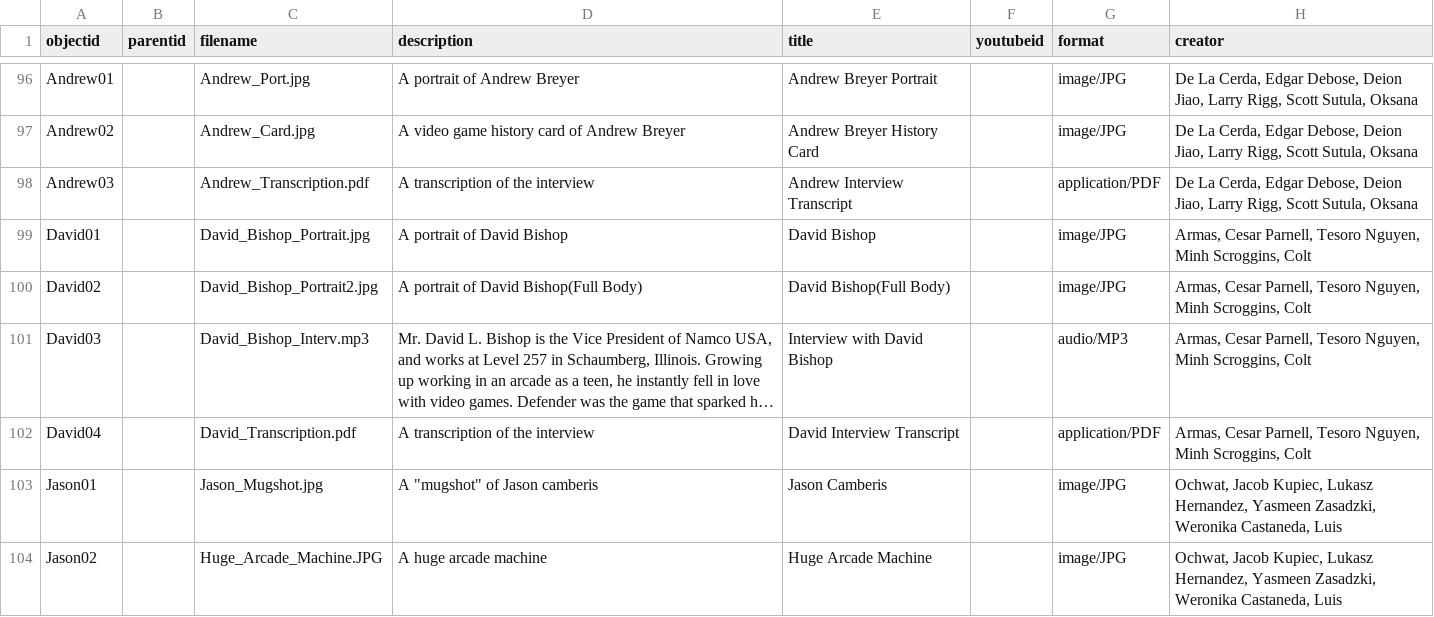
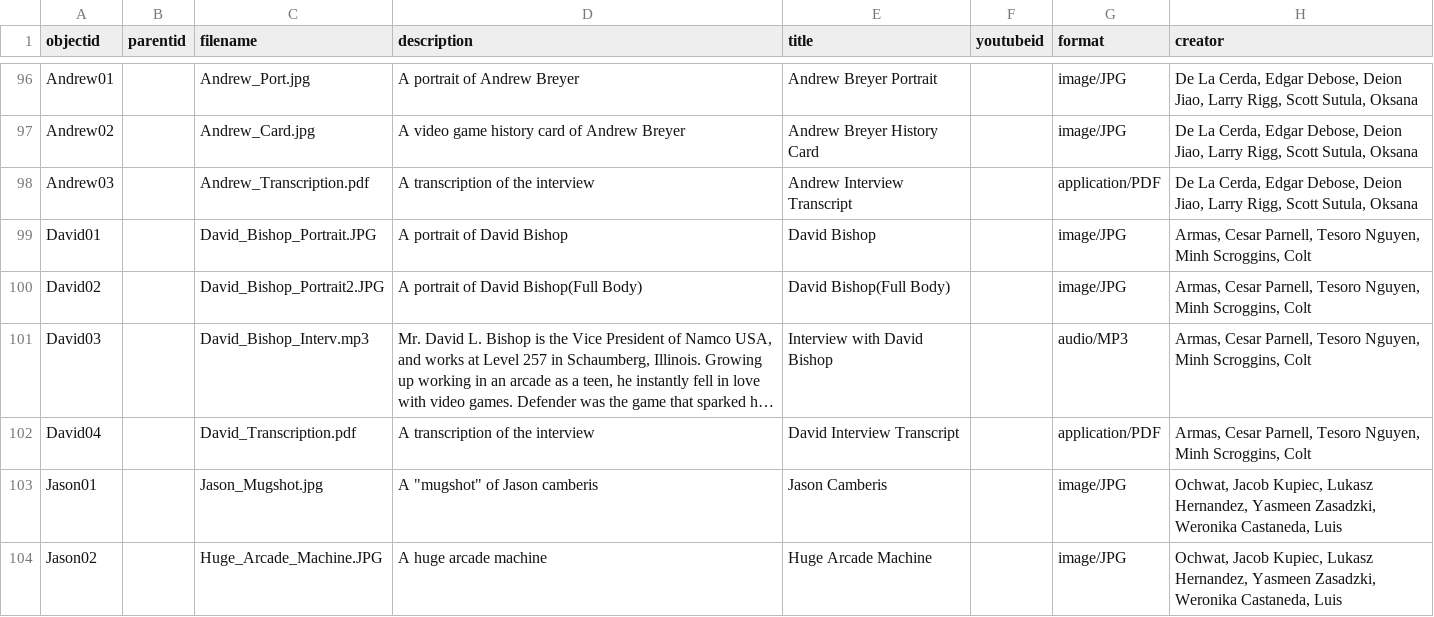
Before and after one commit to strikerZ45/Coin-op, a CSV file: _data/Coin_op_Collection.csv, drawn as a sheet; only a part is shown, gaps mark what is left out; long unchanged cells end in …; the diff names each change by its address in the sheet, - before the commit and + after, or states it on an @@ line.

Commit message:
Update Coin_op_Collection.csv

```diff
--- a/_data/Coin_op_Collection.csv
+++ b/_data/Coin_op_Collection.csv
-C99 (filename): David_Bishop_Portrait.jpg
+C99 (filename): David_Bishop_Portrait.JPG
-C100 (filename): David_Bishop_Portrait2.jpg
+C100 (filename): David_Bishop_Portrait2.JPG
```
